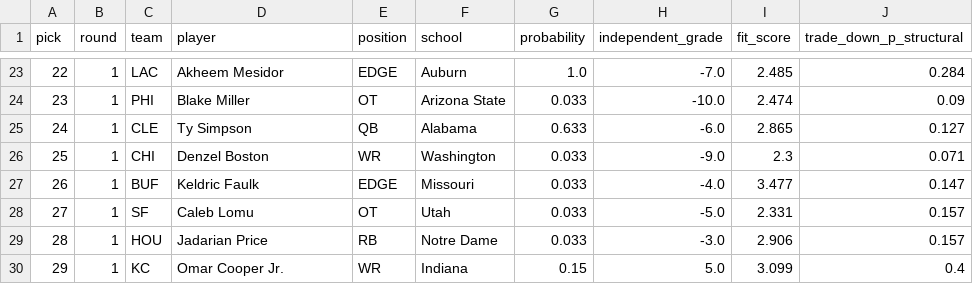
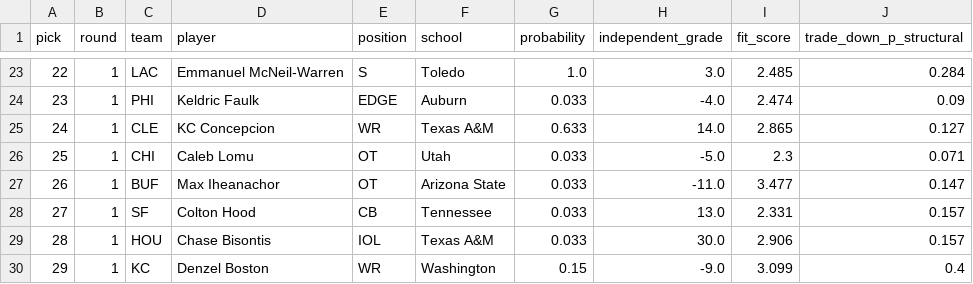
Before and after one commit to ColinSica/nfl-draft-2026, a CSV file: data/processed/predictions_2026_independent_picks.csv, drawn as a sheet; only a part is shown, gaps mark what is left out; the diff covers the shown part only.

```diff
--- a/data/processed/predictions_2026_independent_picks.csv
+++ b/data/processed/predictions_2026_independent_picks.csv
@@ -23,8 +23,8 @@ pick,round,team,player,position,school,probability,independent_grade,fit_score,t
-22,1,LAC,Akheem Mesidor,EDGE,Auburn,1.0,-7.0,2.485,0.284
-23,1,PHI,Blake Miller,OT,Arizona State,0.033,-10.0,2.474,0.09
-24,1,CLE,Ty Simpson,QB,Alabama,0.633,-6.0,2.865,0.127
-25,1,CHI,Denzel Boston,WR,Washington,0.033,-9.0,2.3,0.071
-26,1,BUF,Keldric Faulk,EDGE,Missouri,0.033,-4.0,3.477,0.147
-27,1,SF,Caleb Lomu,OT,Utah,0.033,-5.0,2.331,0.157
-28,1,HOU,Jadarian Price,RB,Notre Dame,0.033,-3.0,2.906,0.157
-29,1,KC,Omar Cooper Jr.,WR,Indiana,0.15,5.0,3.099,0.4
+22,1,LAC,Emmanuel McNeil-Warren,S,Toledo,1.0,3.0,2.485,0.284
+23,1,PHI,Keldric Faulk,EDGE,Auburn,0.033,-4.0,2.474,0.09
+24,1,CLE,KC Concepcion,WR,Texas A&M,0.633,14.0,2.865,0.127
+25,1,CHI,Caleb Lomu,OT,Utah,0.033,-5.0,2.3,0.071
+26,1,BUF,Max Iheanachor,OT,Arizona State,0.033,-11.0,3.477,0.147
+27,1,SF,Colton Hood,CB,Tennessee,0.033,13.0,2.331,0.157
+28,1,HOU,Chase Bisontis,IOL,Texas A&M,0.033,30.0,2.906,0.157
+29,1,KC,Denzel Boston,WR,Washington,0.15,-9.0,3.099,0.4
```
Also changed, not shown: 72 edited cells elsewhere in this file, 2 other files.
